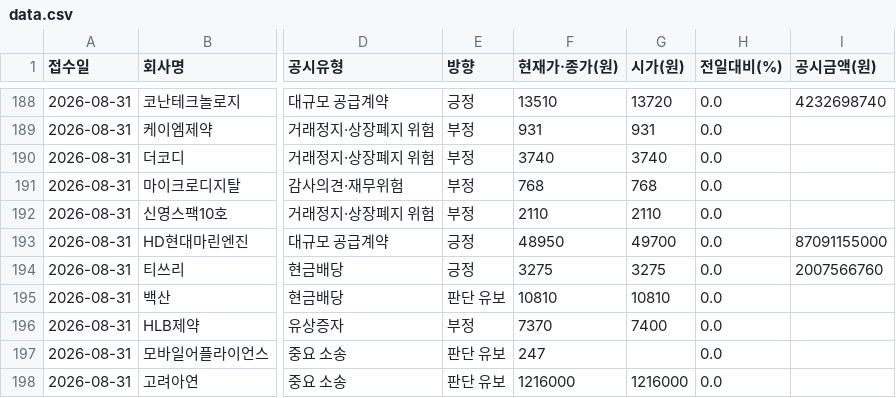
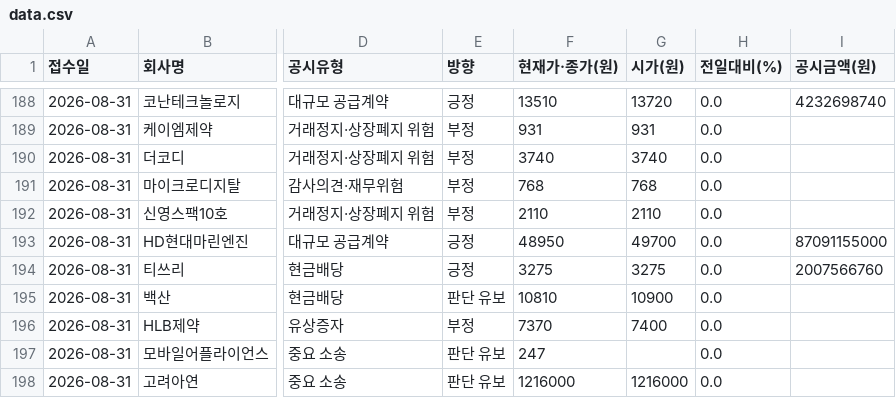
Before and after one commit to Undaunted-record/Dart-Signal-Rader, a CSV file: docs/data.csv, drawn as a sheet; only a part is shown, gaps mark what is left out; the diff names each change by its address in the sheet, - before the commit and + after, or states it on an @@ line.

```diff
--- a/docs/data.csv
+++ b/docs/data.csv
-G195 (시가(원)): 10810
+G195 (시가(원)): 10900
```
Also changed, not shown: 1 other file.
